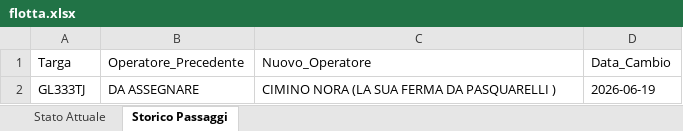
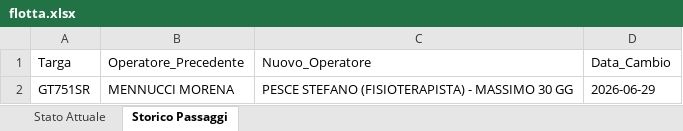
Before and after one commit to messinesetsrm-cell/db_auto, an Excel workbook: flotta.xlsx, sheet Storico Passaggi, drawn as a sheet; values as stored, in another font and other column widths than the file's, no borders; removed rows and columns are numbered as before the commit, all else as after; the diff names each change by its address in the sheet, - before the commit and + after, or states it on an @@ line.

Commit message:
Add files via upload

```diff
--- a/flotta.xlsx (sheet Storico Passaggi)
+++ b/flotta.xlsx (sheet Storico Passaggi)
-row 2: GL333TJ | DA ASSEGNARE | CIMINO NORA (LA SUA FERMA DA PASQUARELLI ) | 2026-06-19
+row 2: GT751SR | MENNUCCI MORENA | PESCE STEFANO (FISIOTERAPISTA) - MASSIMO 30 GG | 2026-06-29
```
Also changed, not shown: sheet Stato Attuale.
